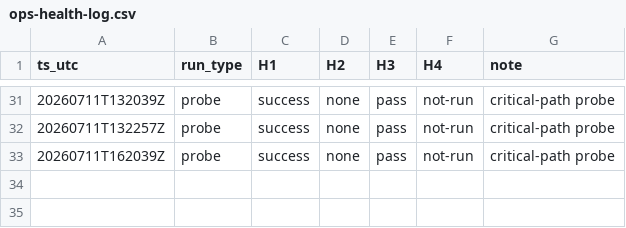
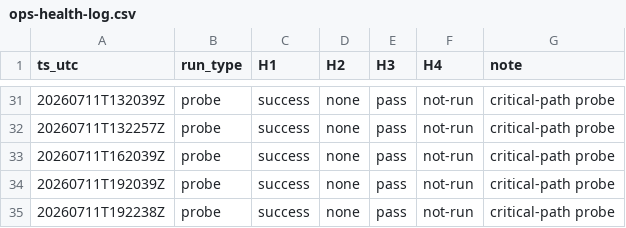
Before and after one commit to atxapple/donatalk, a CSV file: docs/company/metrics/ops-health-log.csv, drawn as a sheet; only a part is shown, gaps mark what is left out.

```diff
--- a/docs/company/metrics/ops-health-log.csv
+++ b/docs/company/metrics/ops-health-log.csv
@@ -33 +33,3 @@ ts_utc,run_type,H1,H2,H3,H4,note
 20260711T162039Z,probe,success,none,pass,not-run,critical-path probe
+20260711T192039Z,probe,success,none,pass,not-run,critical-path probe
+20260711T192238Z,probe,success,none,pass,not-run,critical-path probe
```
Also changed, not shown: docs/company/metrics/awareness-log.csv, docs/company/metrics/funnel-log.csv, 7 other files.
